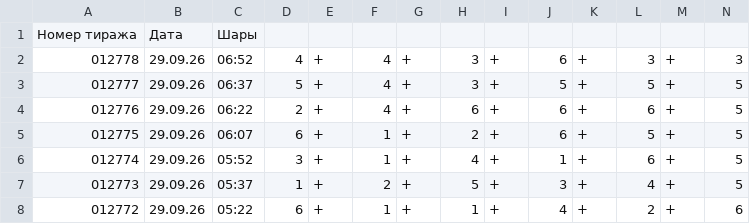
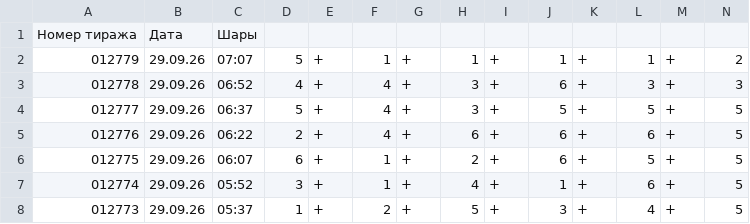
Before and after one commit to arsazet17/arsazet17-pozitron-summa-fortuny, a CSV file: data/fortune-archive.csv, drawn as a sheet; only a part is shown; the shorter side is filled out with more unchanged rows; the diff names each change by its address in the sheet, - before the commit and + after, or states it on an @@ line.

```diff
--- a/data/fortune-archive.csv
+++ b/data/fortune-archive.csv
+row 2: 012779 | 29.09.26 | 07:07 | 5 | + | 1 | + | 1 | + | 1 | + | 1 | + | 2
```
Also changed, not shown: 3 other files.
